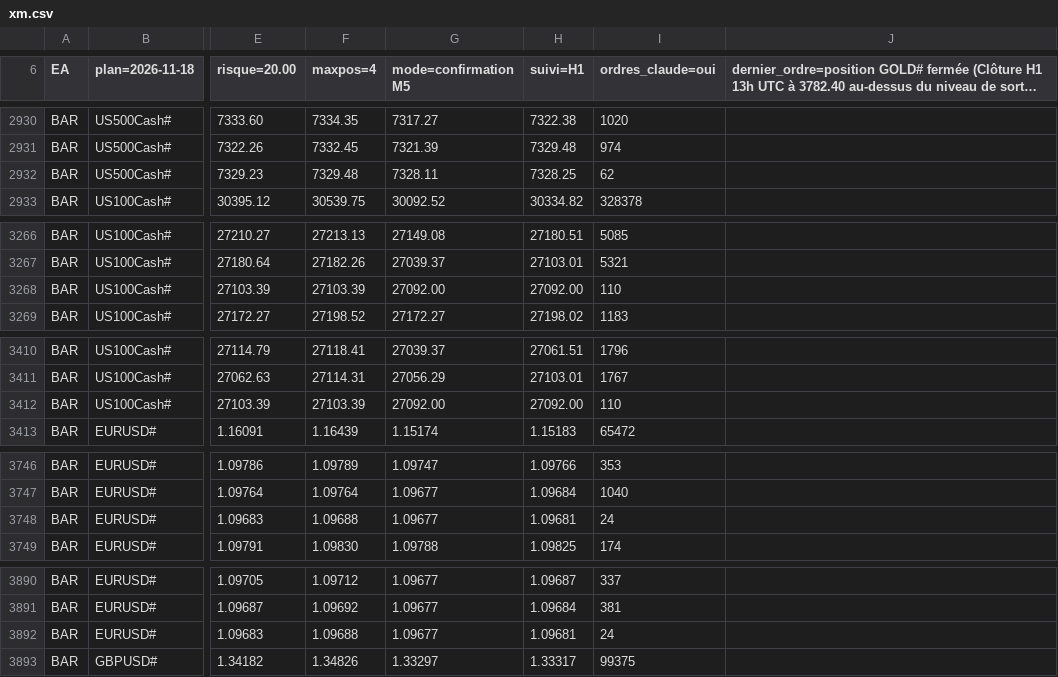
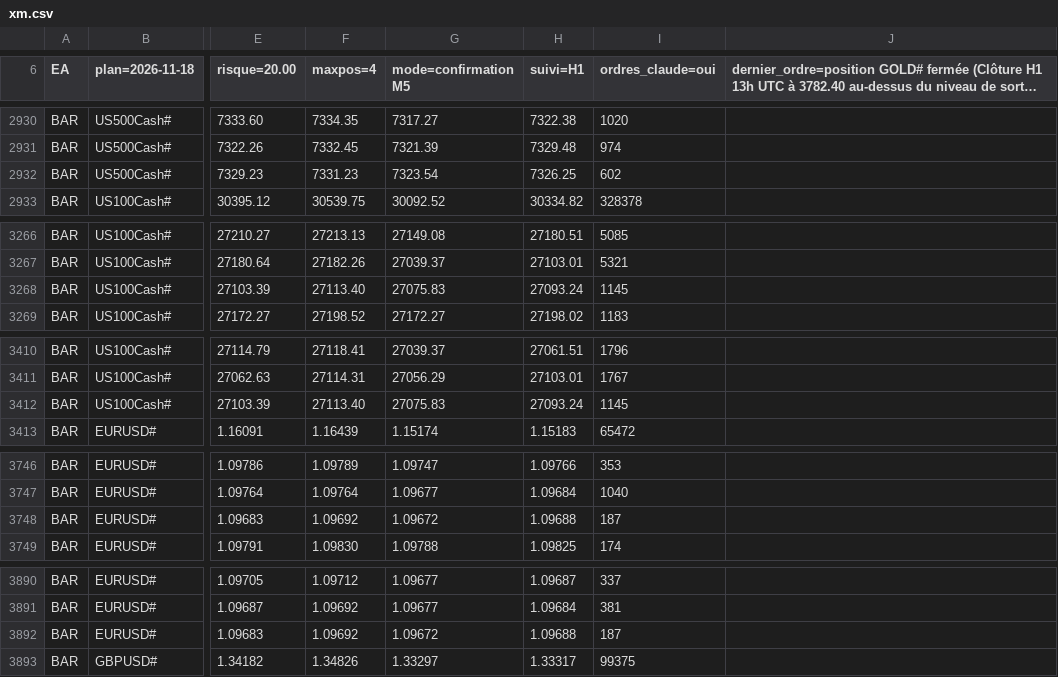
Before and after one commit to KidiMig/trading-plan, a CSV file: xm.csv, drawn as a sheet; only a part is shown, gaps mark what is left out; long unchanged cells end in …; the diff covers the shown part only; the diff names each change by its address in the sheet, - before the commit and + after, or states it on an @@ line.

```diff
--- a/xm.csv
+++ b/xm.csv
-F2932 (maxpos=4): 7329.48
+F2932 (maxpos=4): 7331.23
-G2932 (mode=confirmation M5): 7328.11
+G2932 (mode=confirmation M5): 7323.54
-H2932 (suivi=H1): 7328.25
+H2932 (suivi=H1): 7326.25
-I2932 (ordres_claude=oui): 62
+I2932 (ordres_claude=oui): 602
-F3268 (maxpos=4): 27103.39
+F3268 (maxpos=4): 27113.40
-G3268 (mode=confirmation M5): 27092.00
+G3268 (mode=confirmation M5): 27075.83
-H3268 (suivi=H1): 27092.00
+H3268 (suivi=H1): 27093.24
-I3268 (ordres_claude=oui): 110
+I3268 (ordres_claude=oui): 1145
-F3412 (maxpos=4): 27103.39
+F3412 (maxpos=4): 27113.40
-G3412 (mode=confirmation M5): 27092.00
+G3412 (mode=confirmation M5): 27075.83
-H3412 (suivi=H1): 27092.00
+H3412 (suivi=H1): 27093.24
-I3412 (ordres_claude=oui): 110
+I3412 (ordres_claude=oui): 1145
-F3748 (maxpos=4): 1.09688
+F3748 (maxpos=4): 1.09692
-G3748 (mode=confirmation M5): 1.09677
+G3748 (mode=confirmation M5): 1.09672
-H3748 (suivi=H1): 1.09681
+H3748 (suivi=H1): 1.09688
-I3748 (ordres_claude=oui): 24
+I3748 (ordres_claude=oui): 187
-F3892 (maxpos=4): 1.09688
+F3892 (maxpos=4): 1.09692
-G3892 (mode=confirmation M5): 1.09677
+G3892 (mode=confirmation M5): 1.09672
-H3892 (suivi=H1): 1.09681
+H3892 (suivi=H1): 1.09688
-I3892 (ordres_claude=oui): 24
+I3892 (ordres_claude=oui): 187
```
Also changed, not shown: 1 added row, 1 removed row and 119 edited cells elsewhere in this file.
